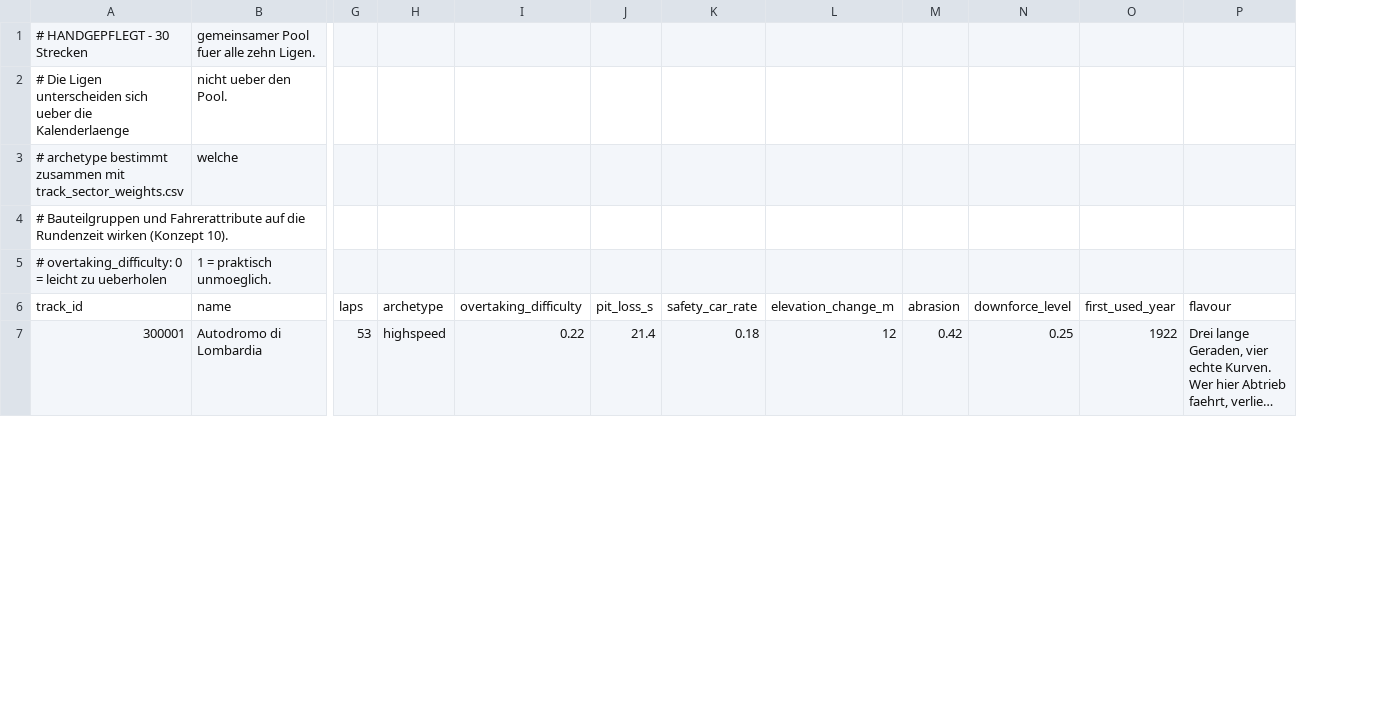
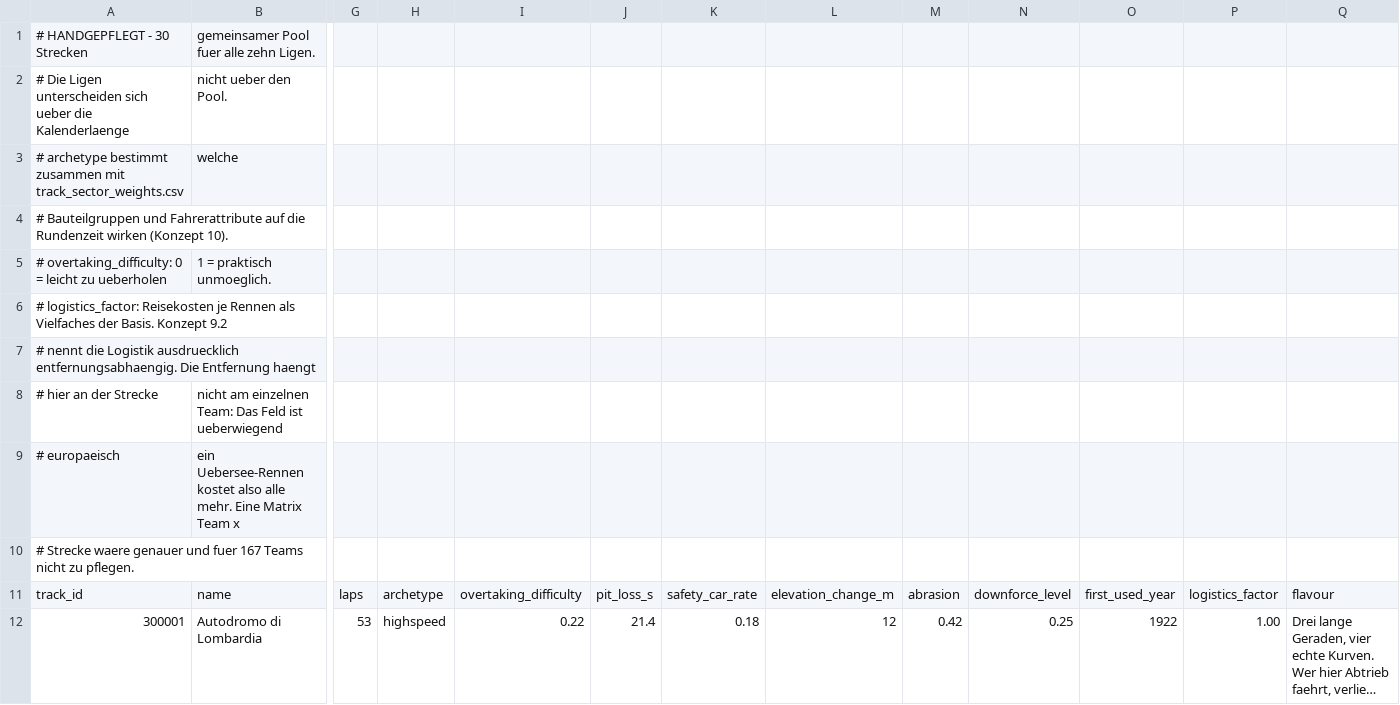
Before and after one commit to michaelkrinningersg-coder/Race-Manager, a CSV file: data/tracks.csv, drawn as a sheet; only a part is shown, gaps mark what is left out; long unchanged cells end in …; rows hold the shown columns only; the diff names each change by its address in the sheet, - before the commit and + after, or states it on an @@ line.

```diff
--- a/data/tracks.csv
+++ b/data/tracks.csv
+column P, rows 11-12: logistics_factor | 1.00
+row 6: # logistics_factor: Reisekosten je Rennen als Vielfaches der Basis. Konzept 9.2
+row 7: # nennt die Logistik ausdruecklich entfernungsabhaengig. Die Entfernung haengt
+row 8: # hier an der Strecke | nicht am einzelnen Team: Das Feld ist ueberwiegend
+row 9: # europaeisch | ein Uebersee-Rennen kostet also alle mehr. Eine Matrix Team x
+row 10: # Strecke waere genauer und fuer 167 Teams nicht zu pflegen.
```
Also changed, not shown: data/league_payouts.csv, 18 other files.
